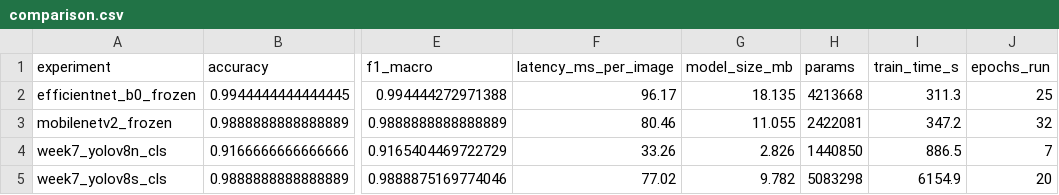
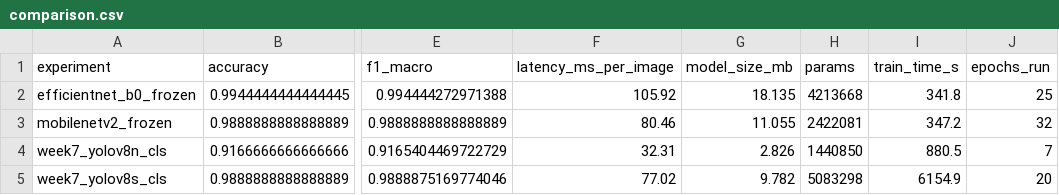
Before and after one commit to arubettto/Project-Management, a CSV file: reports/comparison.csv, drawn as a sheet; only a part is shown, gaps mark what is left out; the diff names each change by its address in the sheet, - before the commit and + after, or states it on an @@ line.

Commit message:
Task 4: model comparison, decision memo, presentation

```diff
--- a/reports/comparison.csv
+++ b/reports/comparison.csv
-F2 (latency_ms_per_image): 96.17
+F2 (latency_ms_per_image): 105.92
-I2 (train_time_s): 311.3
+I2 (train_time_s): 341.8
-F4 (latency_ms_per_image): 33.26
+F4 (latency_ms_per_image): 32.31
-I4 (train_time_s): 886.5
+I4 (train_time_s): 880.5
```
Also changed, not shown: results/week7_yolov8n_cls/results.csv, 14 other files.
